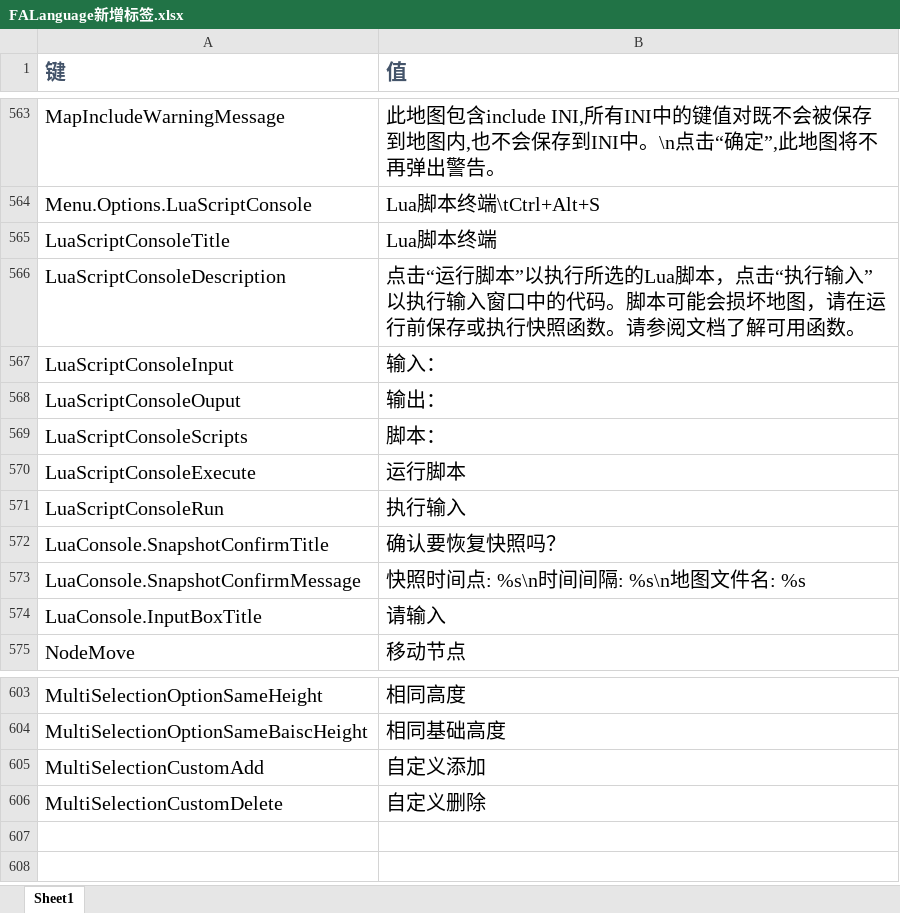
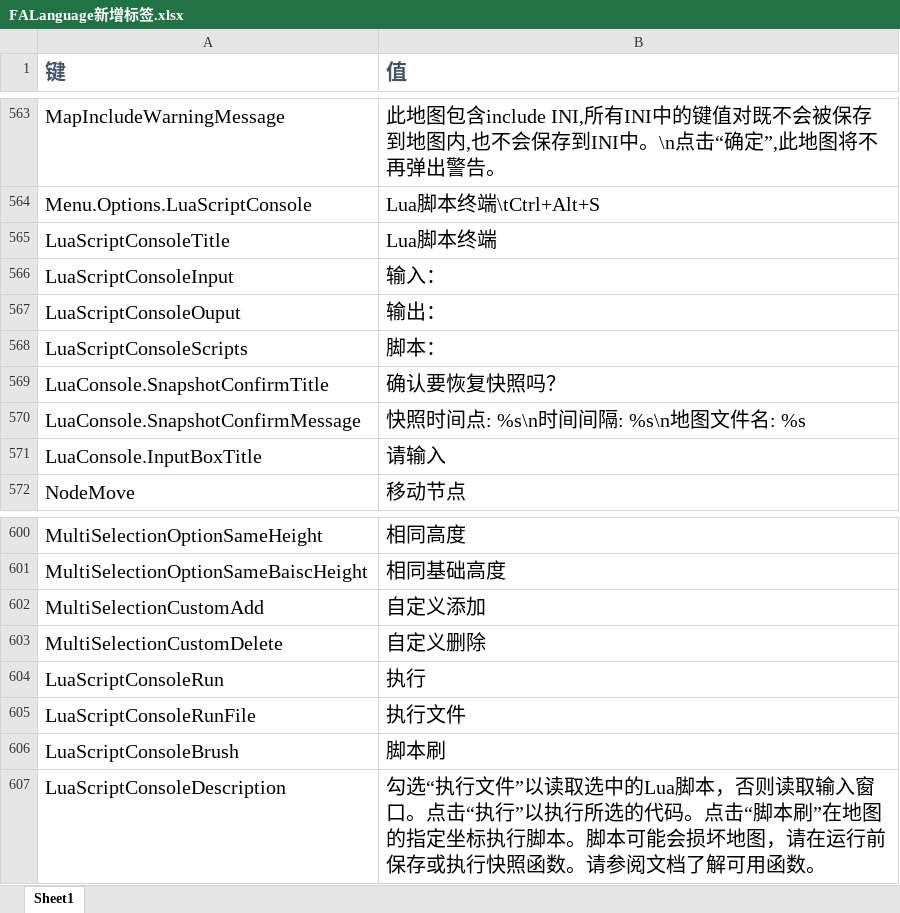
Before and after one commit to rayrina811/FA2sp, an Excel workbook: Supplementary/文档/FALanguage新增标签.xlsx, sheet Sheet1, drawn as a sheet; only a part is shown, gaps mark what is left out; values as stored, in another font and other column widths than the file's, no borders; removed rows and columns are numbered as before the commit, all else as after; the diff names each change by its address in the sheet, - before the commit and + after, or states it on an @@ line.

```diff
--- a/Supplementary/文档/FALanguage新增标签.xlsx (sheet Sheet1)
+++ b/Supplementary/文档/FALanguage新增标签.xlsx (sheet Sheet1)
-row 566: LuaScriptConsoleDescription | 点击“运行脚本”以执行所选的Lua脚本，点击“执行输入”以执行输入窗口中的代码。脚本可能会损坏地图，请在运行前保存或执行快照函数。请参阅文档了解可用函数。
-row 570: LuaScriptConsoleExecute | 运行脚本
-row 571: LuaScriptConsoleRun | 执行输入
+row 604: LuaScriptConsoleRun | 执行
+row 605: LuaScriptConsoleRunFile | 执行文件
+row 606: LuaScriptConsoleBrush | 脚本刷
+row 607: LuaScriptConsoleDescription | 勾选“执行文件”以读取选中的Lua脚本，否则读取输入窗口。点击“执行”以执行所选的代码。点击“脚本刷”在地图的指定坐标执行脚本。脚本可能会损坏地图，请在运行前保存或执行快照函数。请参阅文档了解可用函数。
```
Also changed, not shown: Supplementary/文档/Lua脚本文档.xlsx, 18 other files.
